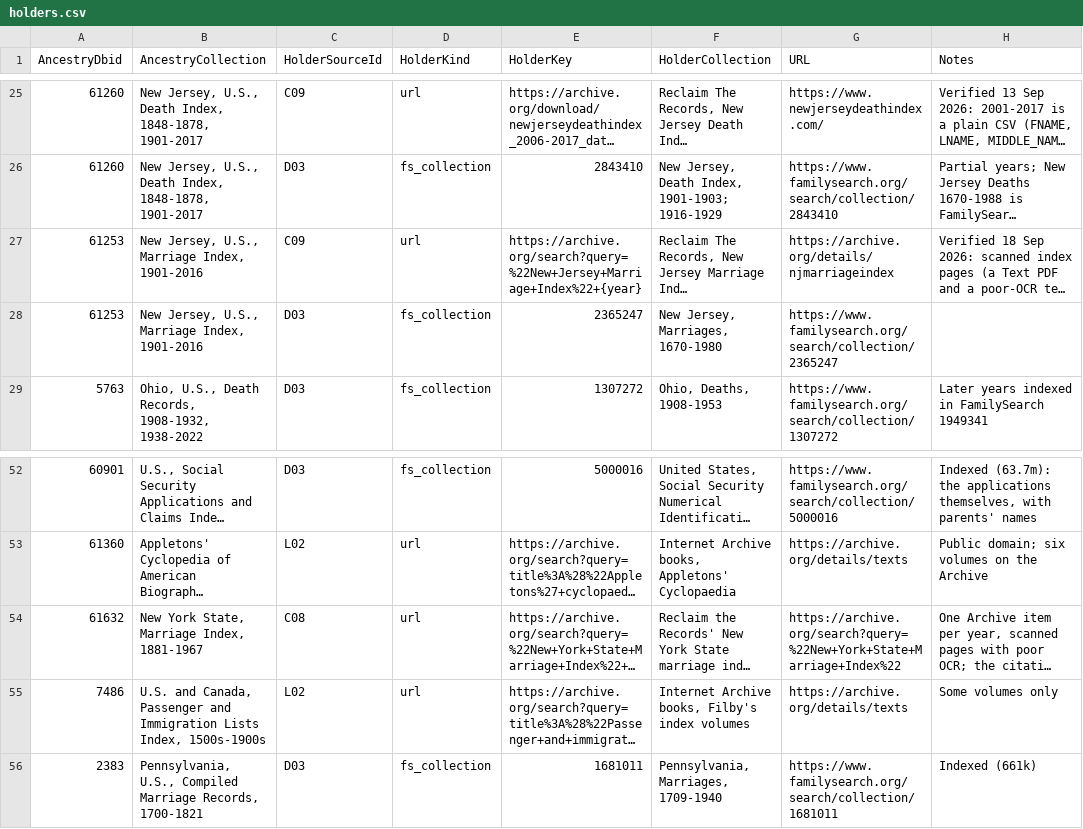
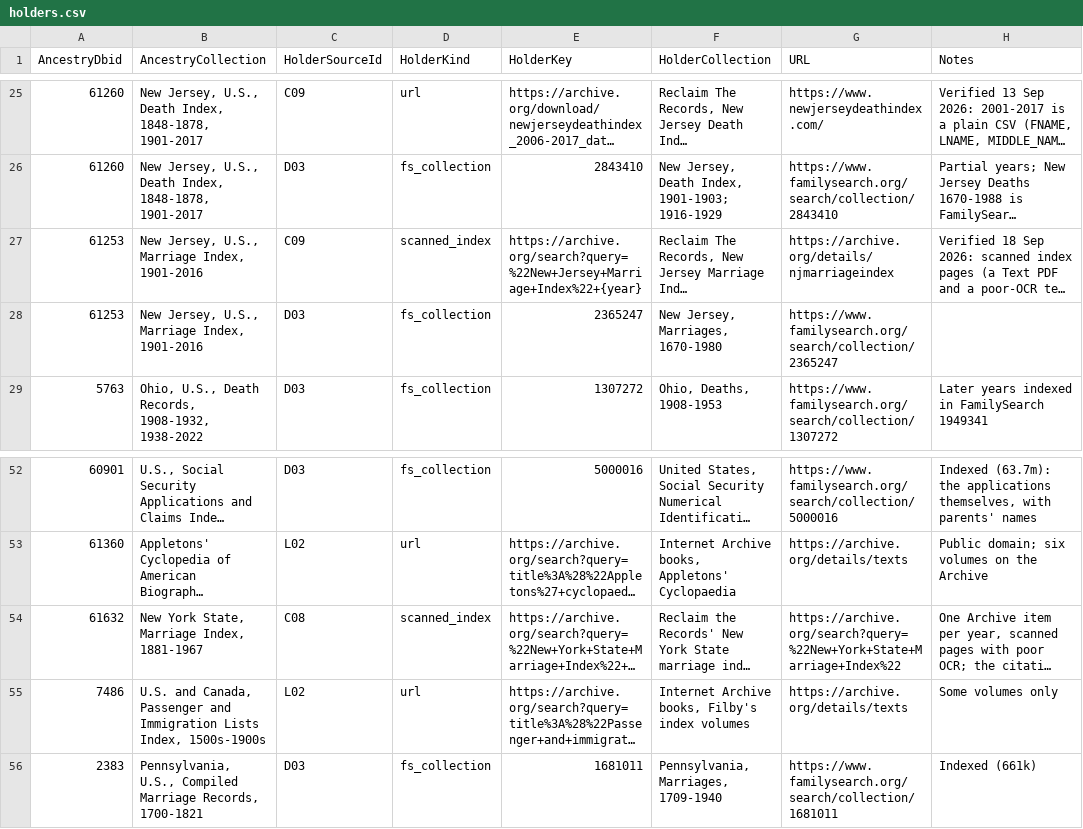
Before and after one commit to mufon609/Claude_the_Genealogist-OSINT, a CSV file: data/holders.csv, drawn as a sheet; only a part is shown, gaps mark what is left out; long unchanged cells end in …; the diff names each change by its address in the sheet, - before the commit and + after, or states it on an @@ line.

```diff
--- a/data/holders.csv
+++ b/data/holders.csv
-D27 (HolderKind): url
+D27 (HolderKind): scanned_index
-D54 (HolderKind): url
+D54 (HolderKind): scanned_index
```
Also changed, not shown: 7 other files.
